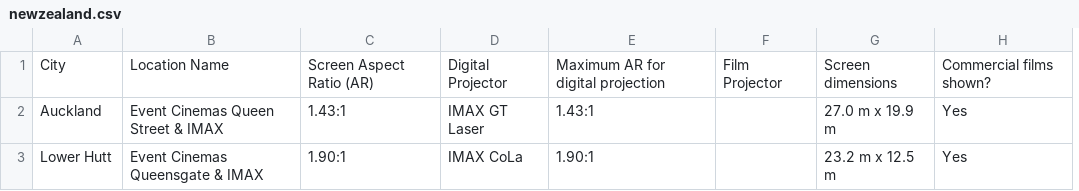
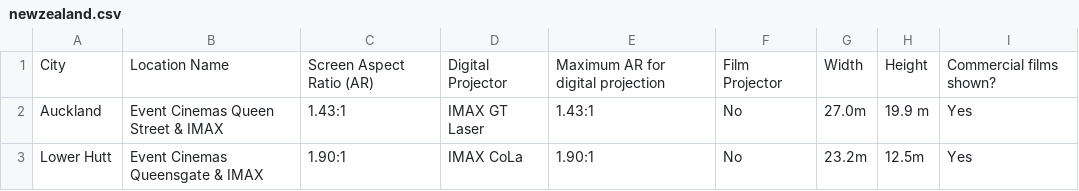
Before and after one commit to r-imax/imaxguide, a CSV file: docs/assets/csv/oceania/newzealand.csv, drawn as a sheet; removed rows and columns are numbered as before the commit, all else as after; the diff names each change by its address in the sheet, - before the commit and + after, or states it on an @@ line.

```diff
--- a/docs/assets/csv/oceania/newzealand.csv
+++ b/docs/assets/csv/oceania/newzealand.csv
-column G, rows 1-3: Screen dimensions | 27.0 m x 19.9 m | 23.2 m x 12.5 m
+column G, rows 1-3: Width | 27.0m | 23.2m
+column H, rows 1-3: Height | 19.9 m | 12.5m
-F2:F3: (empty)
+F2:F3: No
```
Also changed, not shown: docs/assets/csv/oceania/australia.csv.
